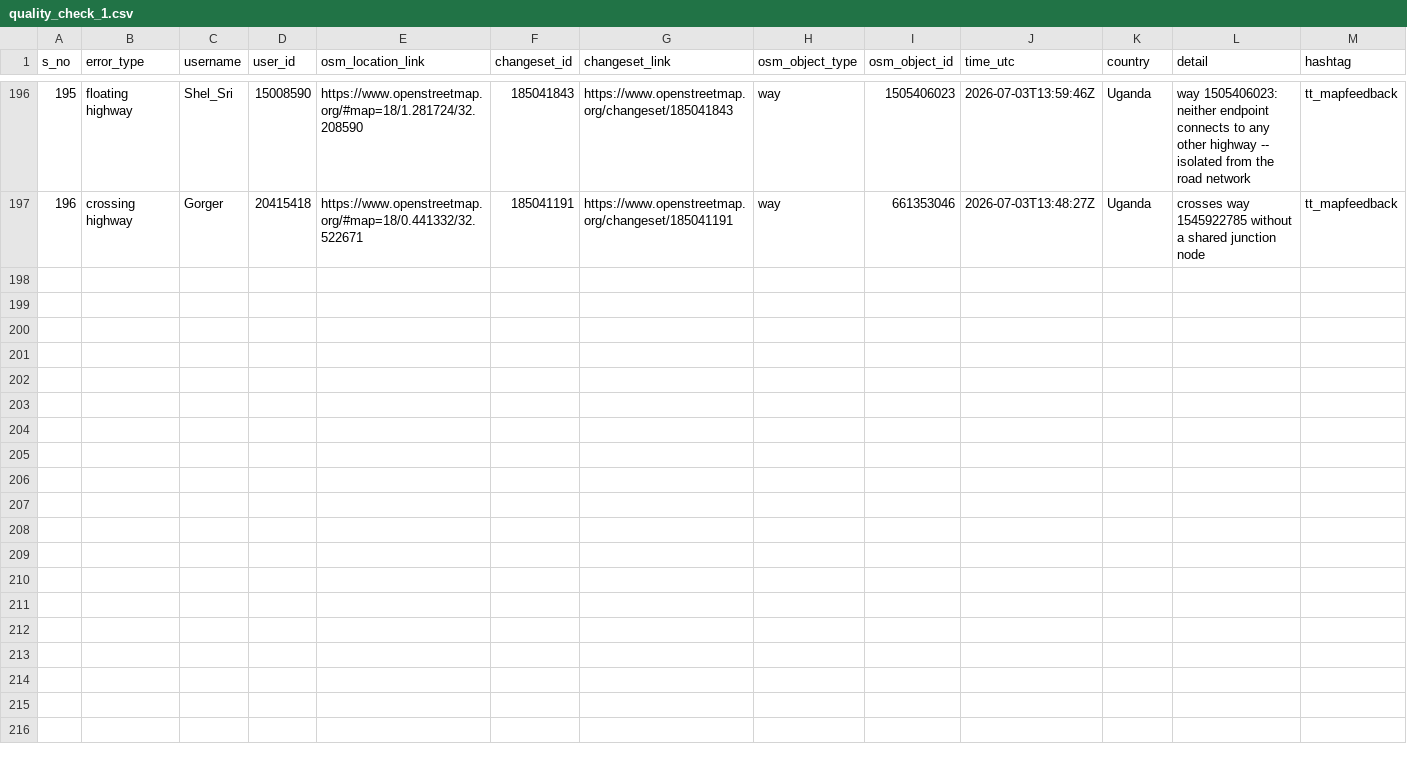
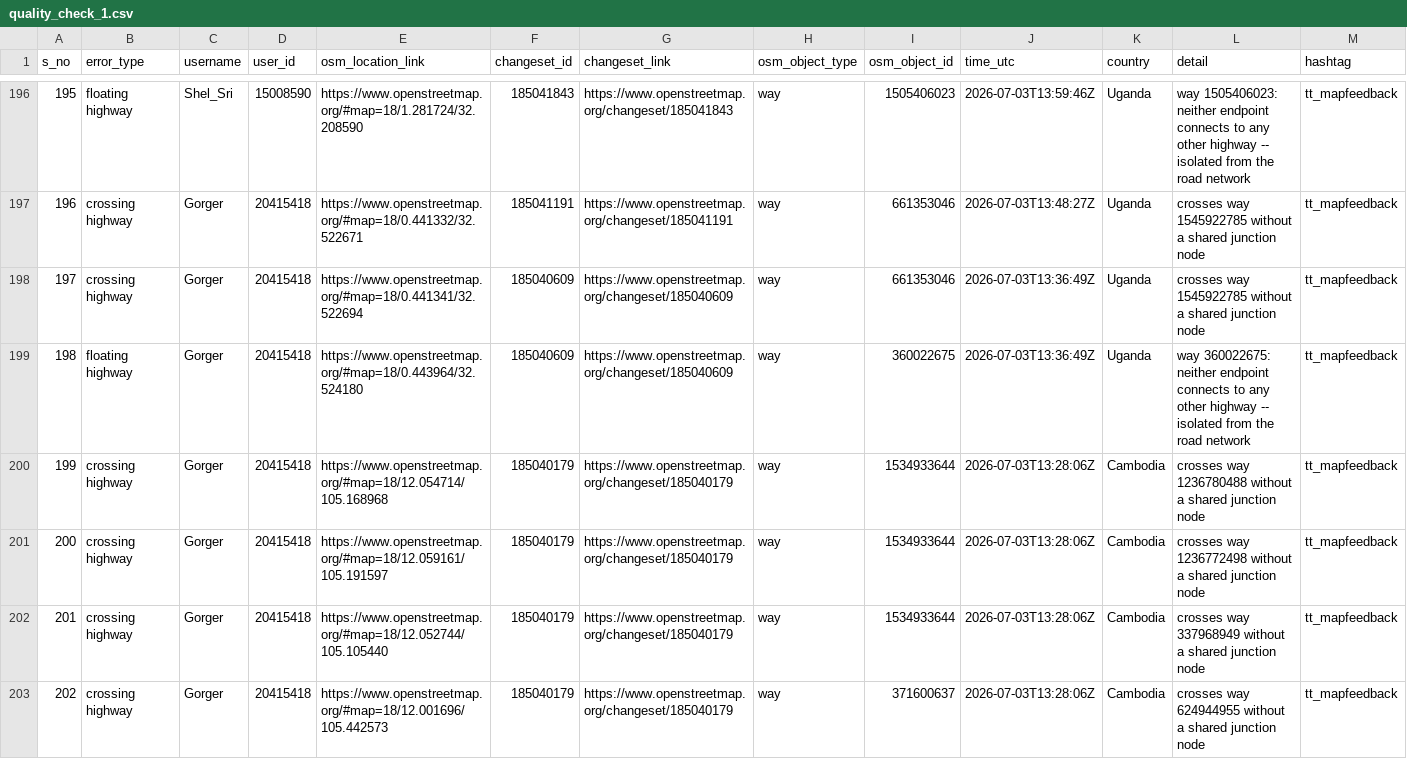
Before and after one commit to KingVik-Planet/OSM_QC_tt_mapfeedback, a CSV file: data/quality_check_1.csv, drawn as a sheet; only a part is shown, gaps mark what is left out; the diff covers the shown part only; the diff names each change by its address in the sheet, - before the commit and + after, or states it on an @@ line.

```diff
--- a/data/quality_check_1.csv
+++ b/data/quality_check_1.csv
+row 198: 197 | crossing highway | Gorger | 20415418 | https://www.openstreetmap.org/#map=18/0.441341/32.522694 | 185040609 | https://www.openstreetmap.org/changeset/185040609 | way | 661353046 | 2026-07-03T13:36:49Z | Uganda | crosses way 1545922785 without a shared junction node | tt_mapfeedback
+row 199: 198 | floating highway | Gorger | 20415418 | https://www.openstreetmap.org/#map=18/0.443964/32.524180 | 185040609 | https://www.openstreetmap.org/changeset/185040609 | way | 360022675 | 2026-07-03T13:36:49Z | Uganda | way 360022675: neither endpoint connects to any other highway -- isolated from the road network | tt_mapfeedback
+row 200: 199 | crossing highway | Gorger | 20415418 | https://www.openstreetmap.org/#map=18/12.054714/105.168968 | 185040179 | https://www.openstreetmap.org/changeset/185040179 | way | 1534933644 | 2026-07-03T13:28:06Z | Cambodia | crosses way 1236780488 without a shared junction node | tt_mapfeedback
+row 201: 200 | crossing highway | Gorger | 20415418 | https://www.openstreetmap.org/#map=18/12.059161/105.191597 | 185040179 | https://www.openstreetmap.org/changeset/185040179 | way | 1534933644 | 2026-07-03T13:28:06Z | Cambodia | crosses way 1236772498 without a shared junction node | tt_mapfeedback
+row 202: 201 | crossing highway | Gorger | 20415418 | https://www.openstreetmap.org/#map=18/12.052744/105.105440 | 185040179 | https://www.openstreetmap.org/changeset/185040179 | way | 1534933644 | 2026-07-03T13:28:06Z | Cambodia | crosses way 337968949 without a shared junction node | tt_mapfeedback
+row 203: 202 | crossing highway | Gorger | 20415418 | https://www.openstreetmap.org/#map=18/12.001696/105.442573 | 185040179 | https://www.openstreetmap.org/changeset/185040179 | way | 371600637 | 2026-07-03T13:28:06Z | Cambodia | crosses way 624944955 without a shared junction node | tt_mapfeedback
```
Also changed, not shown: 5 added rows elsewhere in this file, 3 other files.
